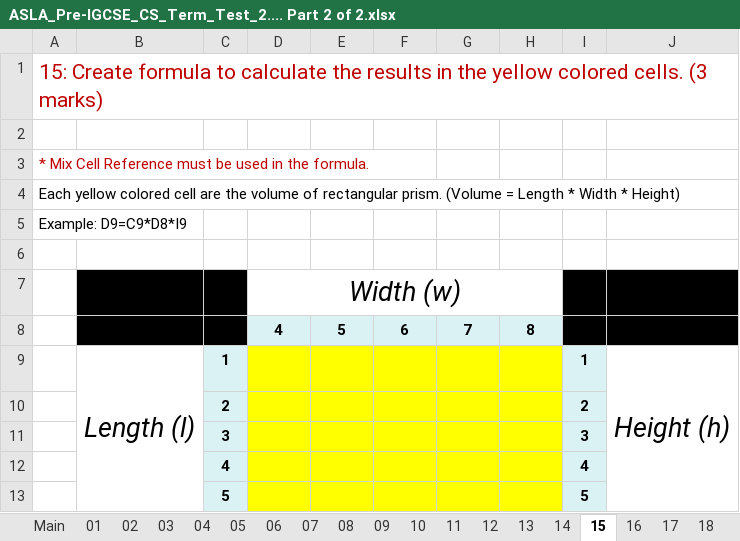
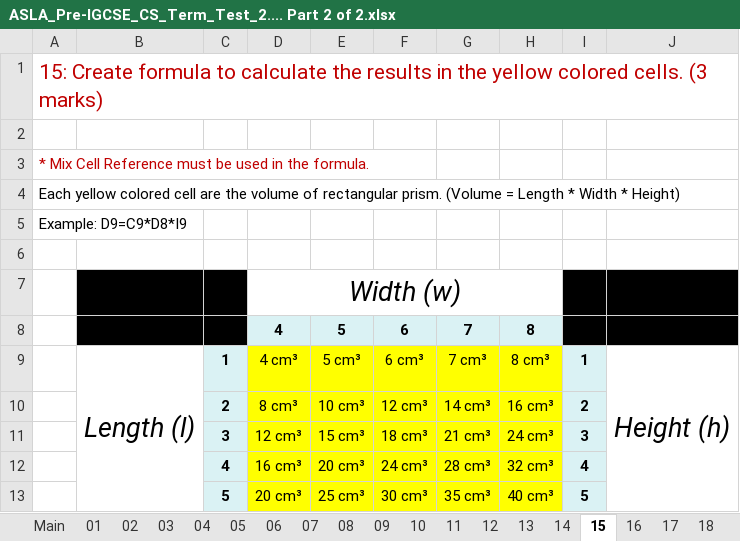
Before and after one commit to Mykal-Steele/java, an Excel workbook: ASLA_Pre-IGCSE_CS_Term_Test_2.... Part 2 of 2.xlsx, sheet 15, drawn as a sheet; values as stored, in another font and other column widths than the file's, no borders; charts and pictures not drawn; removed rows and columns are numbered as before the commit, all else as after; the diff names each change by its address in the sheet, - before the commit and + after, or states it on an @@ line.

Commit message:
final

```diff
--- a/ASLA_Pre-IGCSE_CS_Term_Test_2.... Part 2 of 2.xlsx (sheet 15)
+++ b/ASLA_Pre-IGCSE_CS_Term_Test_2.... Part 2 of 2.xlsx (sheet 15)
-row 9:  | Length (l) | 1 |  |  |  |  |  | 1 | Height (h)
-row 10:  |  | 2 |  |  |  |  |  | 2
-row 11:  |  | 3 |  |  |  |  |  | 3
-row 12:  |  | 4 |  |  |  |  |  | 4
-row 13:  |  | 5 |  |  |  |  |  | 5
+row 9:  | Length (l) | 1 | 4 cm³ | 5 cm³ | 6 cm³ | 7 cm³ | 8 cm³ | 1 | Height (h)
+row 10:  |  | 2 | 8 cm³ | 10 cm³ | 12 cm³ | 14 cm³ | 16 cm³ | 2
+row 11:  |  | 3 | 12 cm³ | 15 cm³ | 18 cm³ | 21 cm³ | 24 cm³ | 3
+row 12:  |  | 4 | 16 cm³ | 20 cm³ | 24 cm³ | 28 cm³ | 32 cm³ | 4
+row 13:  |  | 5 | 20 cm³ | 25 cm³ | 30 cm³ | 35 cm³ | 40 cm³ | 5
```
Also changed, not shown: sheet 18, sheet 04, sheet 05.
